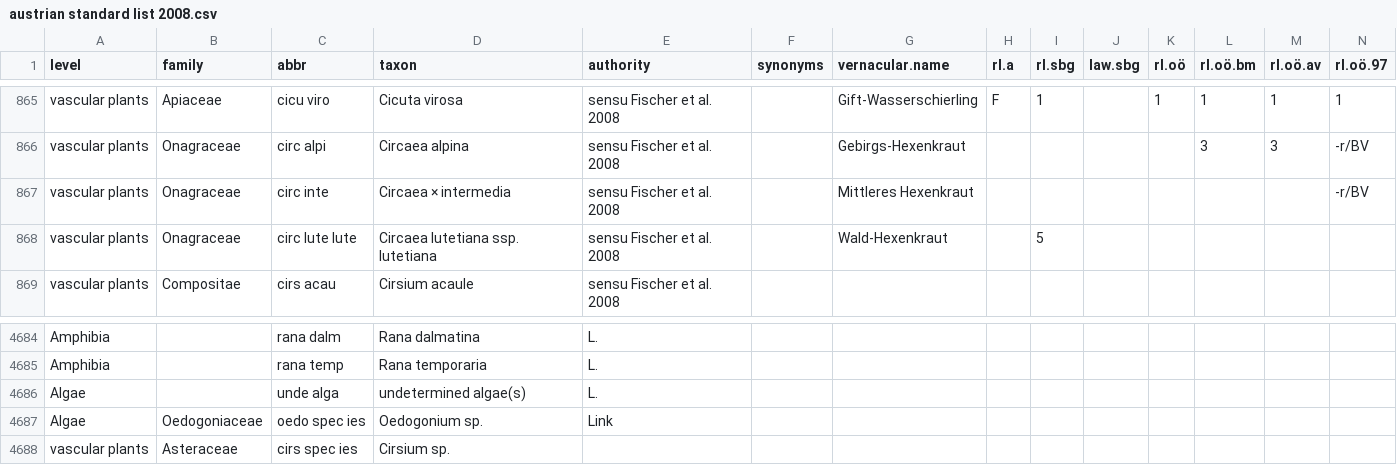
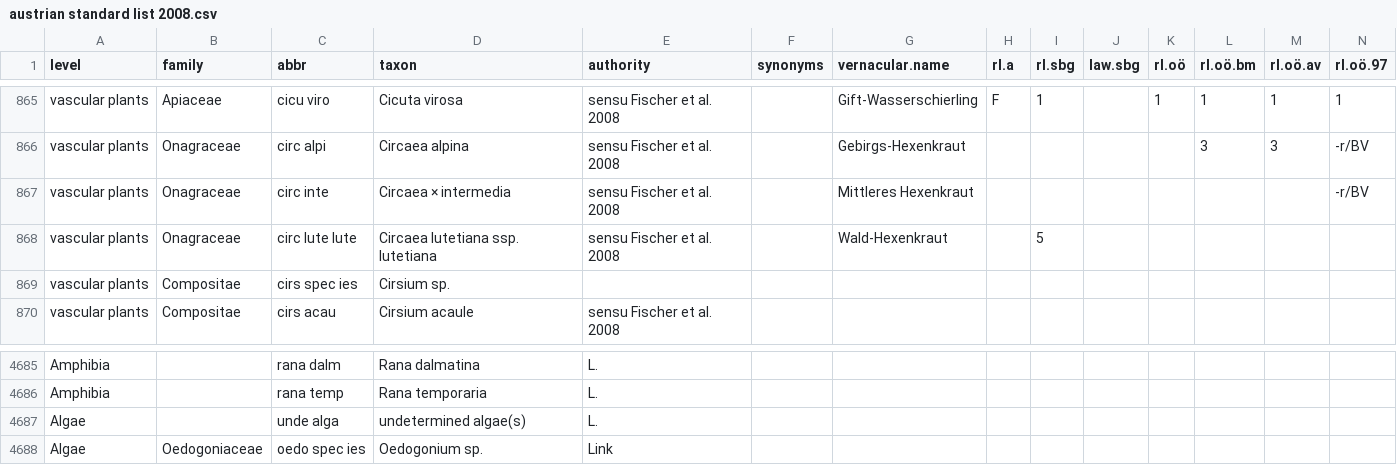
Before and after one commit to kardinal-eros/vegsoup-standards, a CSV file: austrian standard list 2008/austrian standard list 2008.csv, drawn as a sheet; only a part is shown, gaps mark what is left out; removed rows and columns are numbered as before the commit, all else as after; rows hold the shown columns only; the diff names each change by its address in the sheet, - before the commit and + after, or states it on an @@ line.

Commit message:
moved new taxon in place

```diff
--- a/austrian standard list 2008/austrian standard list 2008.csv
+++ b/austrian standard list 2008/austrian standard list 2008.csv
+row 869: vascular plants | Compositae | cirs spec ies | Cirsium sp.
-row 4688: vascular plants | Asteraceae | cirs spec ies | Cirsium sp.
```
Also changed, not shown: 1 other file.
